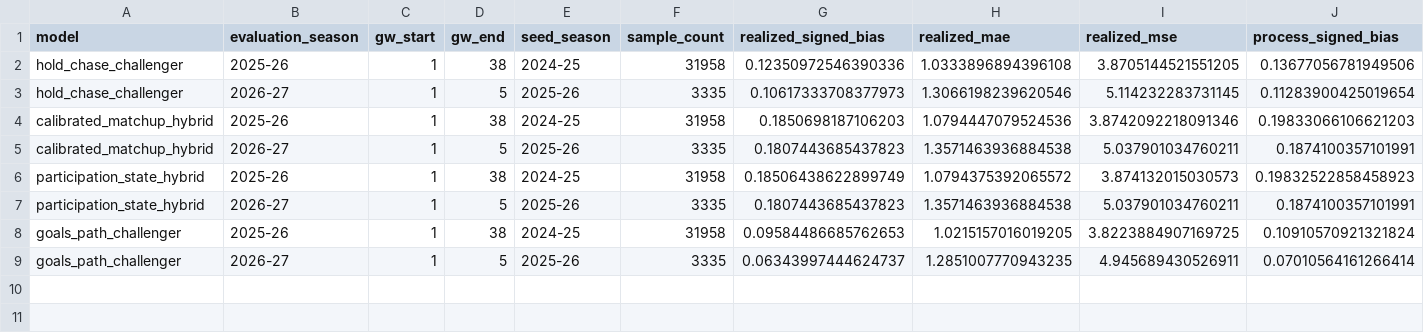
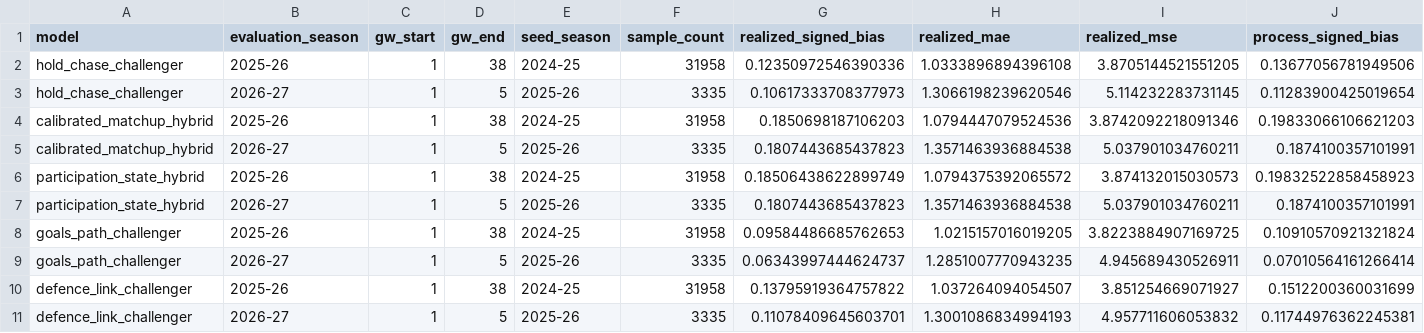
Before and after one commit to JubileeZ/fpl-jubilee-ascent, a CSV file: docs/research/champion-component-gap/component_gap_totals.csv, drawn as a sheet; only a part is shown; rows hold the shown columns only; the diff names each change by its address in the sheet, - before the commit and + after, or states it on an @@ line.

```diff
--- a/docs/research/champion-component-gap/component_gap_totals.csv
+++ b/docs/research/champion-component-gap/component_gap_totals.csv
+row 10: defence_link_challenger | 2025-26 | 1 | 38 | 2024-25 | 31958 | 0.13795919364757822 | 1.037264094054507 | 3.851254669071927 | 0.1512200360031699
+row 11: defence_link_challenger | 2026-27 | 1 | 5 | 2025-26 | 3335 | 0.11078409645603701 | 1.3001086834994193 | 4.957711606053832 | 0.11744976362245381
```
Also changed, not shown: 11 other files.
